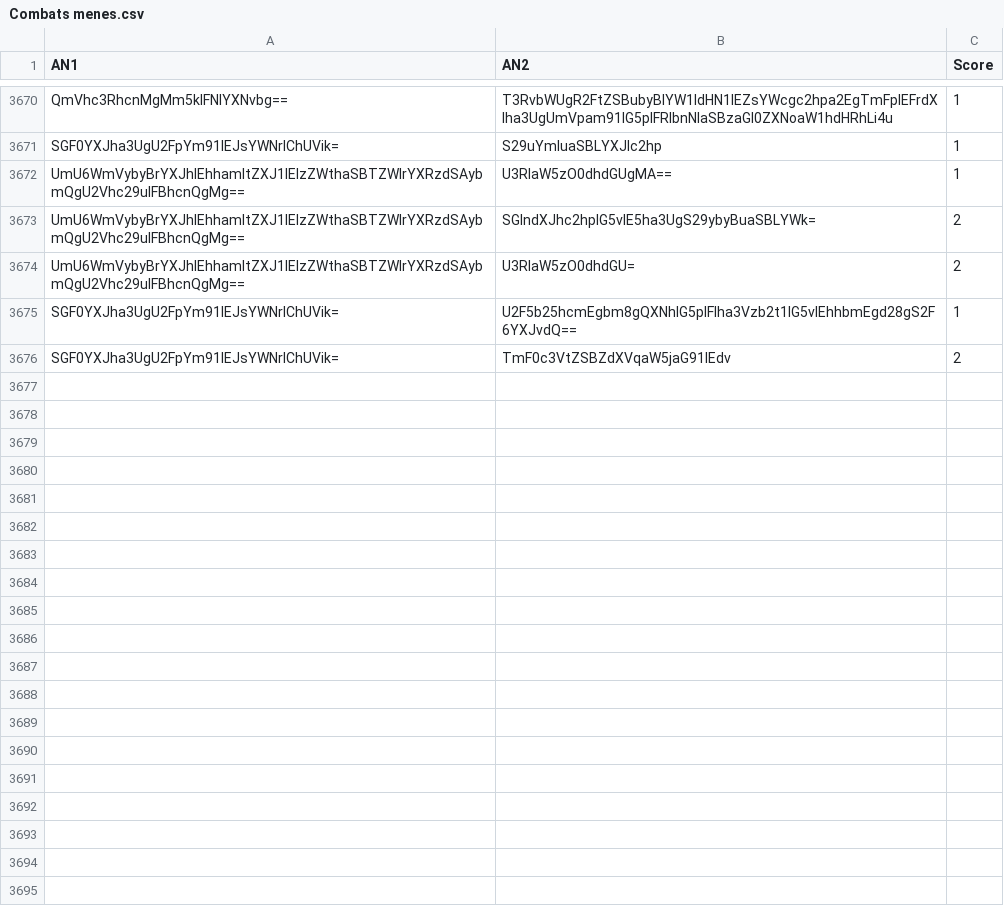
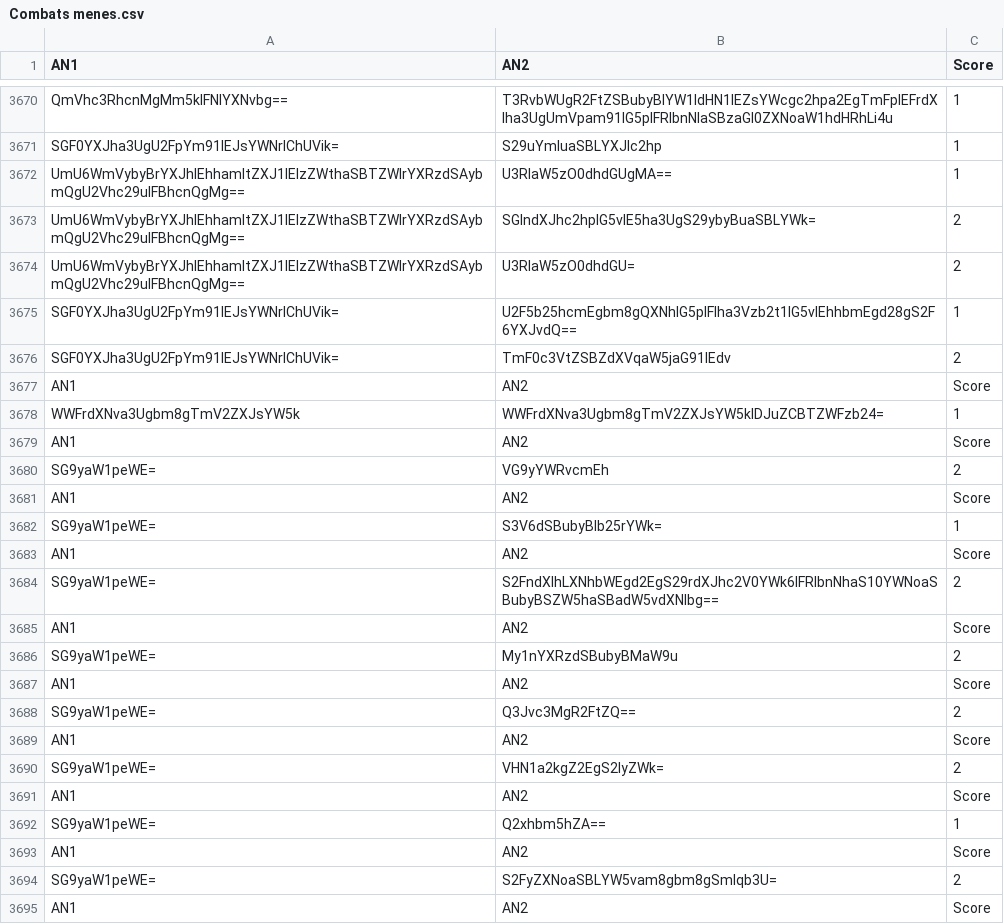
Before and after one commit to Reinaldodos/Anime, a CSV file: anidb jugement comparatif/Combats menes.csv, drawn as a sheet; only a part is shown, gaps mark what is left out; the diff covers the shown part only.

Commit message:
Yakusoku 2 HoriMiya

```diff
--- a/anidb jugement comparatif/Combats menes.csv
+++ b/anidb jugement comparatif/Combats menes.csv
@@ -3676 +3676,20 @@ SGF0YXJha3UgU2FpYm91IEJsYWNrIChUVik=|U2F5b25hcmEgbm8gQXNhIG5pIFlha3Vzb2t1IG5vIEh
 SGF0YXJha3UgU2FpYm91IEJsYWNrIChUVik=|TmF0c3VtZSBZdXVqaW5jaG91IEdv|2
+AN1|AN2|Score
+WWFrdXNva3Ugbm8gTmV2ZXJsYW5k|WWFrdXNva3Ugbm8gTmV2ZXJsYW5kIDJuZCBTZWFzb24=|1
+AN1|AN2|Score
+SG9yaW1peWE=|VG9yYWRvcmEh|2
+AN1|AN2|Score
+SG9yaW1peWE=|S3V6dSBubyBIb25rYWk=|1
+AN1|AN2|Score
+SG9yaW1peWE=|S2FndXlhLXNhbWEgd2EgS29rdXJhc2V0YWk6IFRlbnNhaS10YWNoaSBubyBSZW5haSBadW5vdXNlbg==|2
+AN1|AN2|Score
+SG9yaW1peWE=|My1nYXRzdSBubyBMaW9u|2
+AN1|AN2|Score
+SG9yaW1peWE=|Q3Jvc3MgR2FtZQ==|2
+AN1|AN2|Score
+SG9yaW1peWE=|VHN1a2kgZ2EgS2lyZWk=|2
+AN1|AN2|Score
+SG9yaW1peWE=|Q2xhbm5hZA==|1
+AN1|AN2|Score
+SG9yaW1peWE=|S2FyZXNoaSBLYW5vam8gbm8gSmlqb3U=|2
+AN1|AN2|Score
```
Also changed, not shown: 27 added rows elsewhere in this file.
